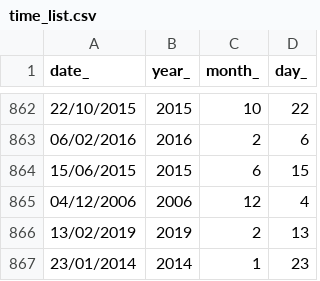
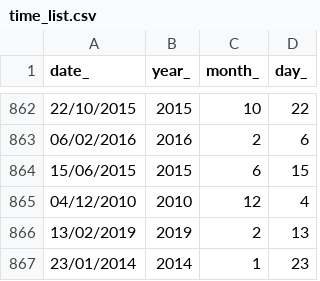
Before and after one commit to EGrandgi/cdm2022qatar, a CSV file: BD/data_CSV/time_list.csv, drawn as a sheet; only a part is shown, gaps mark what is left out.

```diff
--- a/BD/data_CSV/time_list.csv
+++ b/BD/data_CSV/time_list.csv
@@ -864,3 +864,3 @@ date_;year_;month_;day_
 15/06/2015;2015;6;15
-04/12/2006;2006;12;4
+04/12/2010;2010;12;4
 13/02/2019;2019;2;13
```
Also changed, not shown: BD/data_CSV/articles_time.csv, 1 other file.
